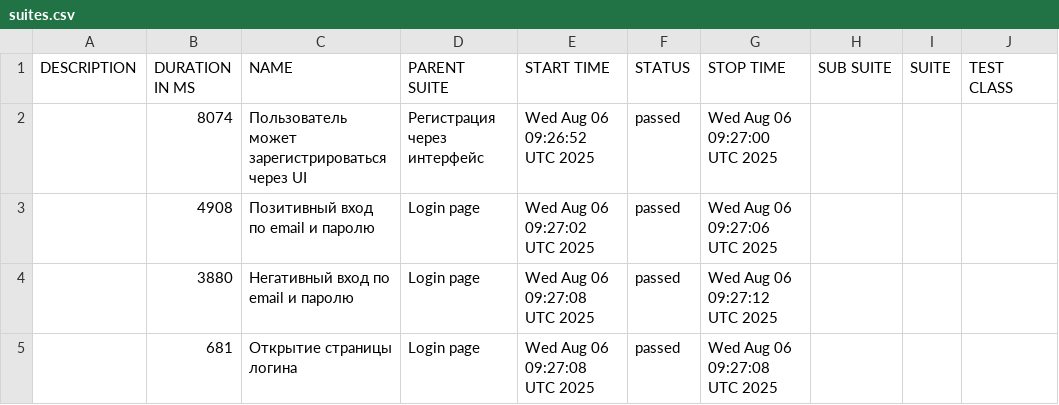
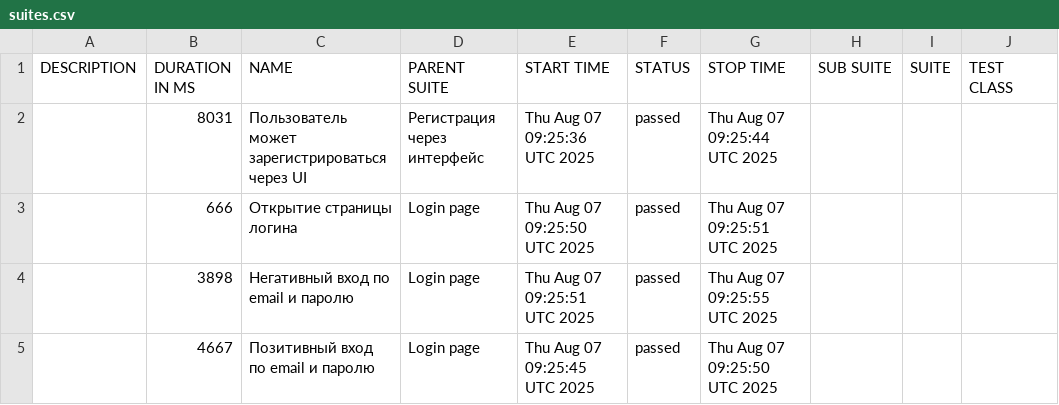
Before and after one commit to borbkin/e2e-codecept, a CSV file: data/suites.csv, drawn as a sheet; only a part is shown; the diff names each change by its address in the sheet, - before the commit and + after, or states it on an @@ line.

```diff
--- a/data/suites.csv
+++ b/data/suites.csv
-B2 (DURATION IN MS): 8074
+B2 (DURATION IN MS): 8031
-E2 (START TIME): Wed Aug 06 09:26:52 UTC 2025
+E2 (START TIME): Thu Aug 07 09:25:36 UTC 2025
-G2 (STOP TIME): Wed Aug 06 09:27:00 UTC 2025
+G2 (STOP TIME): Thu Aug 07 09:25:44 UTC 2025
-B3 (DURATION IN MS): 4908
+B3 (DURATION IN MS): 666
-C3 (NAME): Позитивный вход по email и паролю
+C3 (NAME): Открытие страницы логина
-E3 (START TIME): Wed Aug 06 09:27:02 UTC 2025
+E3 (START TIME): Thu Aug 07 09:25:50 UTC 2025
-G3 (STOP TIME): Wed Aug 06 09:27:06 UTC 2025
+G3 (STOP TIME): Thu Aug 07 09:25:51 UTC 2025
-B4 (DURATION IN MS): 3880
+B4 (DURATION IN MS): 3898
-E4 (START TIME): Wed Aug 06 09:27:08 UTC 2025
+E4 (START TIME): Thu Aug 07 09:25:51 UTC 2025
-G4 (STOP TIME): Wed Aug 06 09:27:12 UTC 2025
+G4 (STOP TIME): Thu Aug 07 09:25:55 UTC 2025
-B5 (DURATION IN MS): 681
+B5 (DURATION IN MS): 4667
-C5 (NAME): Открытие страницы логина
+C5 (NAME): Позитивный вход по email и паролю
-E5 (START TIME): Wed Aug 06 09:27:08 UTC 2025
+E5 (START TIME): Thu Aug 07 09:25:45 UTC 2025
-G5 (STOP TIME): Wed Aug 06 09:27:08 UTC 2025
+G5 (STOP TIME): Thu Aug 07 09:25:50 UTC 2025
```
Also changed, not shown: 22 other files.
